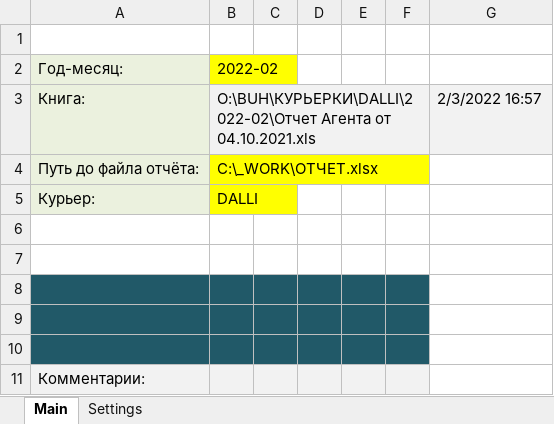
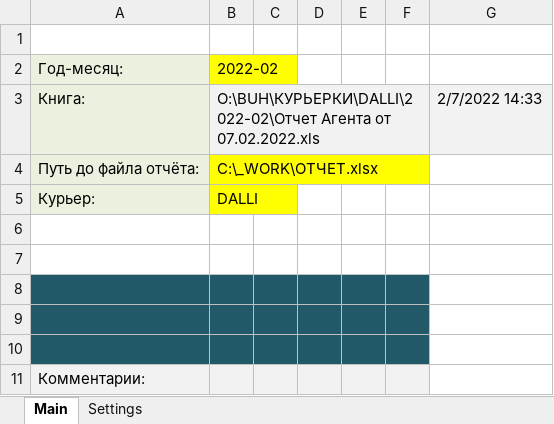
Before and after one commit to seyanaracore/HatsAndCaps, an Excel workbook: Excel/Courier-Report-Filler.xlsm, sheet Main, drawn as a sheet; values as stored, in another font and other column widths than the file's, no borders; charts and pictures and conditional formats not drawn; the diff names each change by its address in the sheet, - before the commit and + after, or states it on an @@ line.

```diff
--- a/Excel/Courier-Report-Filler.xlsm (sheet Main)
+++ b/Excel/Courier-Report-Filler.xlsm (sheet Main)
-B3: …Агента от 04.10.2021.xls
+B3: …Агента от 07.02.2022.xls
-G3: 2/3/2022 16:57
+G3: 2/7/2022 14:33
```
Also changed, not shown: Excel/Dijinns/dijinns.xlsx, 1 other file.
